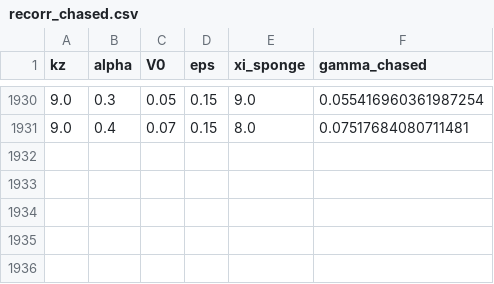
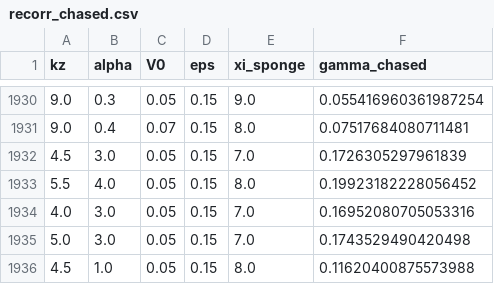
Before and after one commit to Obasho10/kh-simulations, a CSV file: ymgpu2d/sweep/recorr_chased.csv, drawn as a sheet; only a part is shown, gaps mark what is left out; the diff names each change by its address in the sheet, - before the commit and + after, or states it on an @@ line.

```diff
--- a/ymgpu2d/sweep/recorr_chased.csv
+++ b/ymgpu2d/sweep/recorr_chased.csv
+row 1932: 4.5 | 3.0 | 0.05 | 0.15 | 7.0 | 0.1726305297961839
+row 1933: 5.5 | 4.0 | 0.05 | 0.15 | 8.0 | 0.19923182228056452
+row 1934: 4.0 | 3.0 | 0.05 | 0.15 | 7.0 | 0.16952080705053316
+row 1935: 5.0 | 3.0 | 0.05 | 0.15 | 7.0 | 0.1743529490420498
+row 1936: 4.5 | 1.0 | 0.05 | 0.15 | 8.0 | 0.11620400875573988
```
Also changed, not shown: ymgpu2d/sweep/recorr_results.csv, 8 other files.
